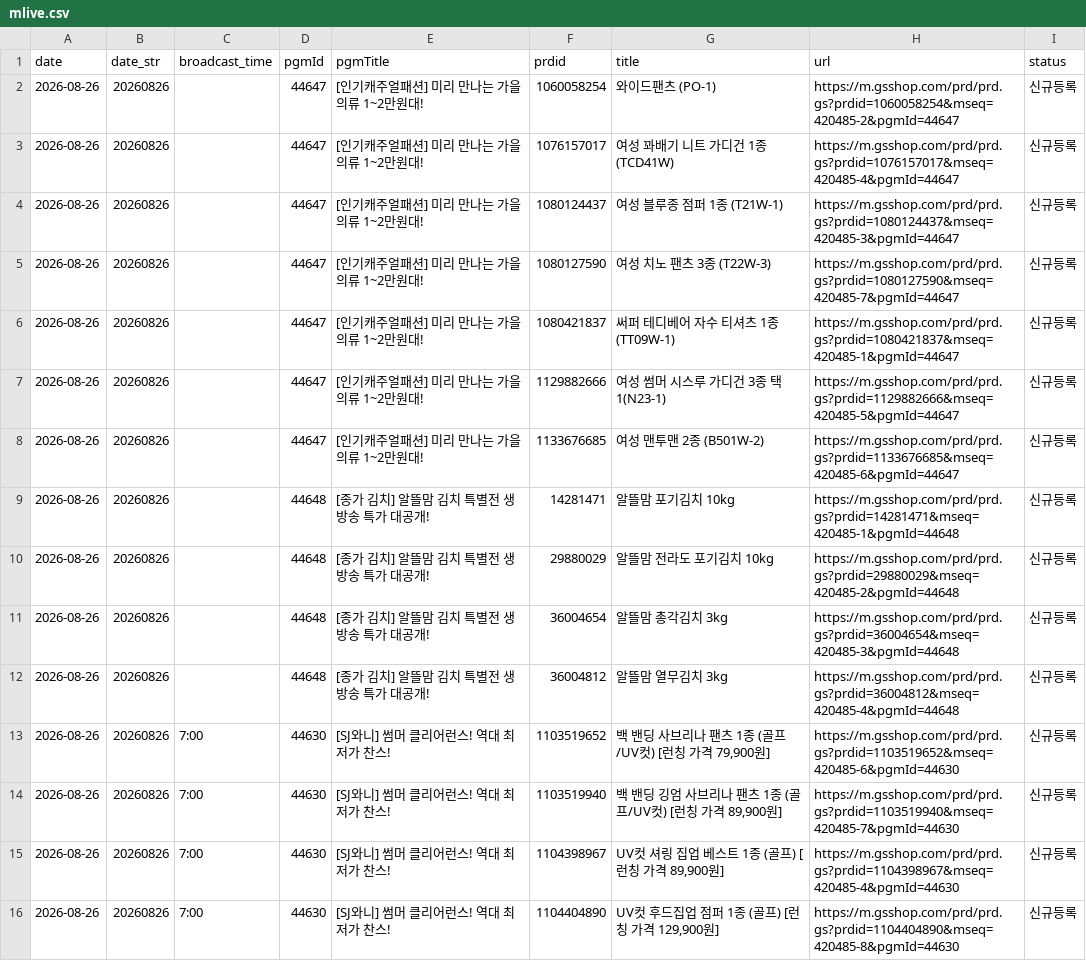
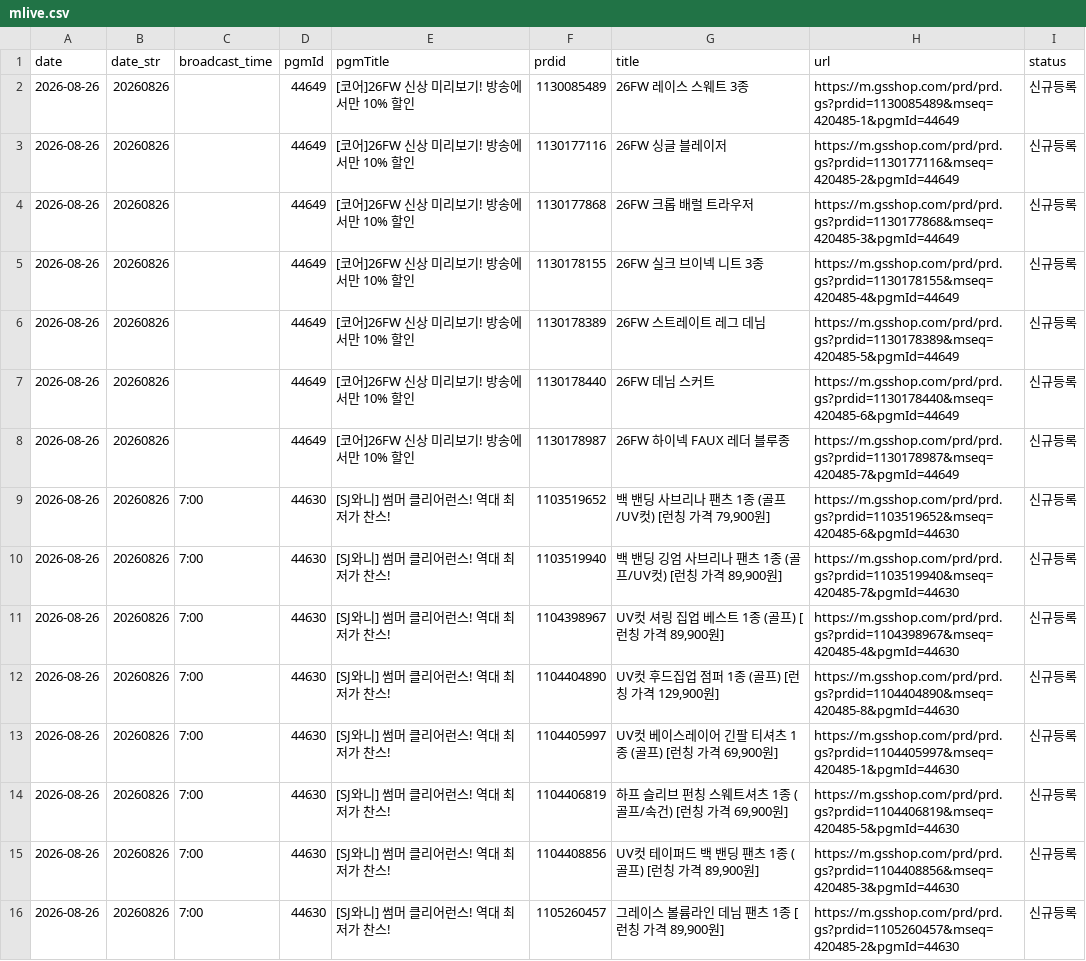
Before and after one commit to poodingcake-hue/GSMOBILE, a CSV file: data/mlive.csv, drawn as a sheet; only a part is shown; the shorter side is filled out with more unchanged rows; the diff covers the shown part only.

```diff
--- a/data/mlive.csv
+++ b/data/mlive.csv
@@ -1,13 +1,9 @@
 date,date_str,broadcast_time,pgmId,pgmTitle,prdid,title,url,status
-2026-08-26,20260826,,44647,[인기캐주얼패션] 미리 만나는 가을 의류 1~2만원대!,1060058254,와이드팬츠 (PO-1),https://m.gsshop.com/prd/prd.gs?prdid=1060058254&mseq=420485-2&pgmId=44647,신규등록
-2026-08-26,20260826,,44647,[인기캐주얼패션] 미리 만나는 가을 의류 1~2만원대!,1076157017,여성 꽈배기 니트 가디건 1종 (TCD41W),https://m.gsshop.com/prd/prd.gs?prdid=1076157017&mseq=420485-4&pgmId=44647,신규등록
-2026-08-26,20260826,,44647,[인기캐주얼패션] 미리 만나는 가을 의류 1~2만원대!,1080124437,여성 블루종 점퍼 1종 (T21W-1),https://m.gsshop.com/prd/prd.gs?prdid=1080124437&mseq=420485-3&pgmId=44647,신규등록
-2026-08-26,20260826,,44647,[인기캐주얼패션] 미리 만나는 가을 의류 1~2만원대!,1080127590,여성 치노 팬츠 3종 (T22W-3),https://m.gsshop.com/prd/prd.gs?prdid=1080127590&mseq=420485-7&pgmId=44647,신규등록
-2026-08-26,20260826,,44647,[인기캐주얼패션] 미리 만나는 가을 의류 1~2만원대!,1080421837,써퍼 테디베어 자수 티셔츠 1종 (TT09W-1),https://m.gsshop.com/prd/prd.gs?prdid=1080421837&mseq=420485-1&pgmId=44647,신규등록
-2026-08-26,20260826,,44647,[인기캐주얼패션] 미리 만나는 가을 의류 1~2만원대!,1129882666,여성 썸머 시스루 가디건 3종 택 1(N23-1),https://m.gsshop.com/prd/prd.gs?prdid=1129882666&mseq=420485-5&pgmId=44647,신규등록
-2026-08-26,20260826,,44647,[인기캐주얼패션] 미리 만나는 가을 의류 1~2만원대!,1133676685,여성 맨투맨 2종 (B501W-2),https://m.gsshop.com/prd/prd.gs?prdid=1133676685&mseq=420485-6&pgmId=44647,신규등록
-2026-08-26,20260826,,44648,[종가 김치] 알뜰맘 김치 특별전 생방송 특가 대공개!,14281471,알뜰맘 포기김치 10kg,https://m.gsshop.com/prd/prd.gs?prdid=14281471&mseq=420485-1&pgmId=44648,신규등록
-2026-08-26,20260826,,44648,[종가 김치] 알뜰맘 김치 특별전 생방송 특가 대공개!,29880029,알뜰맘 전라도 포기김치 10kg,https://m.gsshop.com/prd/prd.gs?prdid=29880029&mseq=420485-2&pgmId=44648,신규등록
-2026-08-26,20260826,,44648,[종가 김치] 알뜰맘 김치 특별전 생방송 특가 대공개!,36004654,알뜰맘 총각김치 3kg,https://m.gsshop.com/prd/prd.gs?prdid=36004654&mseq=420485-3&pgmId=44648,신규등록
-2026-08-26,20260826,,44648,[종가 김치] 알뜰맘 김치 특별전 생방송 특가 대공개!,36004812,알뜰맘 열무김치 3kg,https://m.gsshop.com/prd/prd.gs?prdid=36004812&mseq=420485-4&pgmId=44648,신규등록
+2026-08-26,20260826,,44649,[코어]26FW 신상 미리보기! 방송에서만 10% 할인,1130085489,26FW 레이스 스웨트 3종,https://m.gsshop.com/prd/prd.gs?prdid=1130085489&mseq=420485-1&pgmId=44649,신규등록
+2026-08-26,20260826,,44649,[코어]26FW 신상 미리보기! 방송에서만 10% 할인,1130177116,26FW 싱글 블레이저,https://m.gsshop.com/prd/prd.gs?prdid=1130177116&mseq=420485-2&pgmId=44649,신규등록
+2026-08-26,20260826,,44649,[코어]26FW 신상 미리보기! 방송에서만 10% 할인,1130177868,26FW 크롭 배럴 트라우저,https://m.gsshop.com/prd/prd.gs?prdid=1130177868&mseq=420485-3&pgmId=44649,신규등록
+2026-08-26,20260826,,44649,[코어]26FW 신상 미리보기! 방송에서만 10% 할인,1130178155,26FW 실크 브이넥 니트 3종,https://m.gsshop.com/prd/prd.gs?prdid=1130178155&mseq=420485-4&pgmId=44649,신규등록
+2026-08-26,20260826,,44649,[코어]26FW 신상 미리보기! 방송에서만 10% 할인,1130178389,26FW 스트레이트 레그 데님,https://m.gsshop.com/prd/prd.gs?prdid=1130178389&mseq=420485-5&pgmId=44649,신규등록
+2026-08-26,20260826,,44649,[코어]26FW 신상 미리보기! 방송에서만 10% 할인,1130178440,26FW 데님 스커트,https://m.gsshop.com/prd/prd.gs?prdid=1130178440&mseq=420485-6&pgmId=44649,신규등록
+2026-08-26,20260826,,44649,[코어]26FW 신상 미리보기! 방송에서만 10% 할인,1130178987,26FW 하이넥 FAUX 레더 블루종,https://m.gsshop.com/prd/prd.gs?prdid=1130178987&mseq=420485-7&pgmId=44649,신규등록
 2026-08-26,20260826,7:00,44630,[SJ와니] 썸머 클리어런스! 역대 최저가 찬스!,1103519652,"백 밴딩 사브리나 팬츠 1종 (골프/UV컷) [런칭 가격 79,900원]",https://m.gsshop.com/prd/prd.gs?prdid=1103519652&mseq=420485-6&pgmId=44630,신규등록
```
Also changed, not shown: 4 added rows and 61 edited cells elsewhere in this file.
